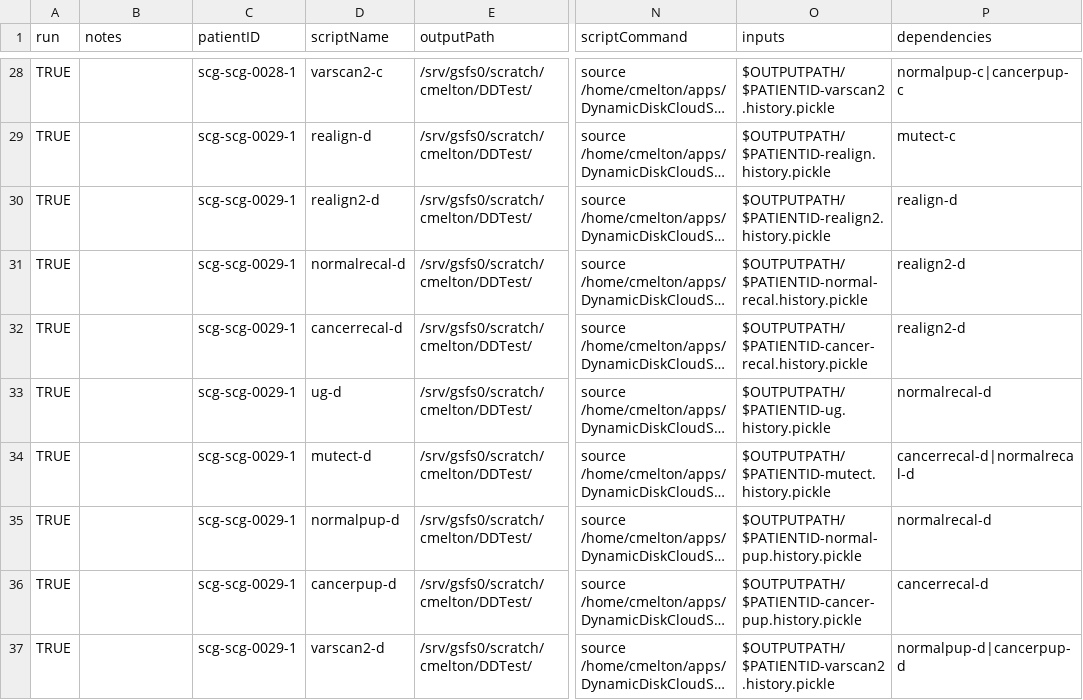
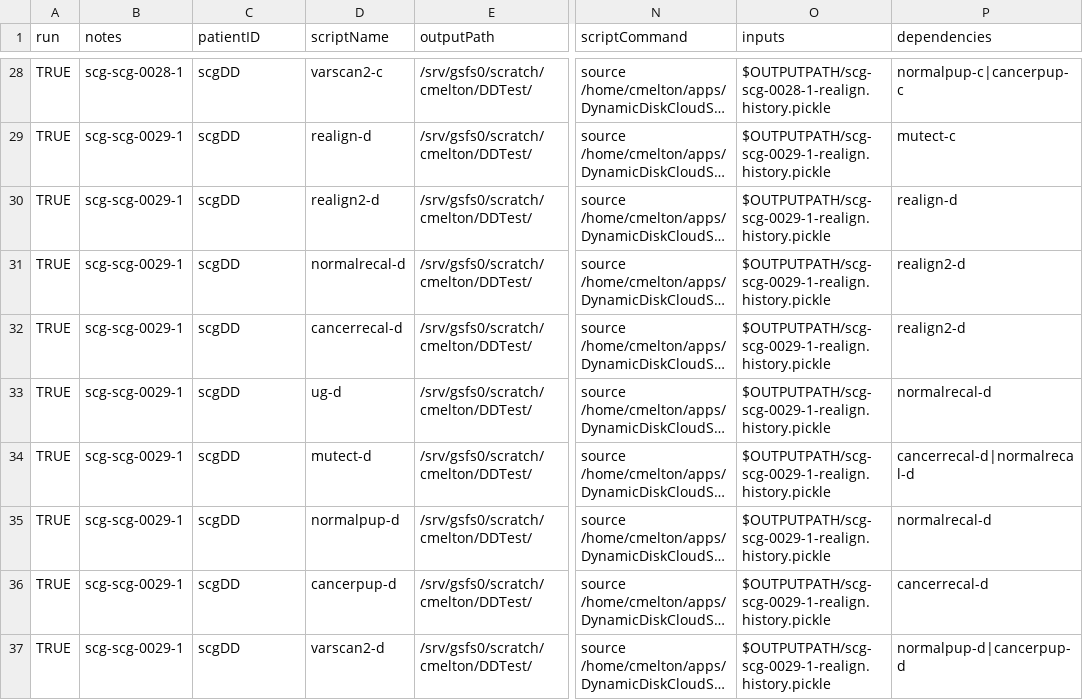
Before and after one commit to collinmelton/DynamicDiskCloudSoftware, a CSV file: TestRuns/SCG3/sge_pipeline.csv, drawn as a sheet; only a part is shown, gaps mark what is left out; long unchanged cells end in …; the diff covers the shown part only; the diff names each change by its address in the sheet, - before the commit and + after, or states it on an @@ line.

```diff
--- a/TestRuns/SCG3/sge_pipeline.csv
+++ b/TestRuns/SCG3/sge_pipeline.csv
-B28 (notes): (empty)
+B28 (notes): scg-scg-0028-1
-C28 (patientID): scg-scg-0028-1
+C28 (patientID): scgDD
-O28 (inputs): $OUTPUTPATH/$PATIENTID-varscan2.history.pickle
+O28 (inputs): $OUTPUTPATH/scg-scg-0028-1-realign.history.pickle
-B29:B37 (notes): (empty)
+B29:B37 (notes): scg-scg-0029-1
-C29:C37 (patientID): scg-scg-0029-1
+C29:C37 (patientID): scgDD
-O29 (inputs): $OUTPUTPATH/$PATIENTID-realign.history.pickle
+O29 (inputs): $OUTPUTPATH/scg-scg-0029-1-realign.history.pickle
-O30 (inputs): $OUTPUTPATH/$PATIENTID-realign2.history.pickle
+O30 (inputs): $OUTPUTPATH/scg-scg-0029-1-realign.history.pickle
-O31 (inputs): $OUTPUTPATH/$PATIENTID-normal-recal.history.pickle
+O31 (inputs): $OUTPUTPATH/scg-scg-0029-1-realign.history.pickle
-O32 (inputs): $OUTPUTPATH/$PATIENTID-cancer-recal.history.pickle
+O32 (inputs): $OUTPUTPATH/scg-scg-0029-1-realign.history.pickle
-O33 (inputs): $OUTPUTPATH/$PATIENTID-ug.history.pickle
+O33 (inputs): $OUTPUTPATH/scg-scg-0029-1-realign.history.pickle
-O34 (inputs): $OUTPUTPATH/$PATIENTID-mutect.history.pickle
+O34 (inputs): $OUTPUTPATH/scg-scg-0029-1-realign.history.pickle
-O35 (inputs): $OUTPUTPATH/$PATIENTID-normal-pup.history.pickle
+O35 (inputs): $OUTPUTPATH/scg-scg-0029-1-realign.history.pickle
-O36 (inputs): $OUTPUTPATH/$PATIENTID-cancer-pup.history.pickle
+O36 (inputs): $OUTPUTPATH/scg-scg-0029-1-realign.history.pickle
-O37 (inputs): $OUTPUTPATH/$PATIENTID-varscan2.history.pickle
+O37 (inputs): $OUTPUTPATH/scg-scg-0029-1-realign.history.pickle
```
Also changed, not shown: 78 edited cells elsewhere in this file.
